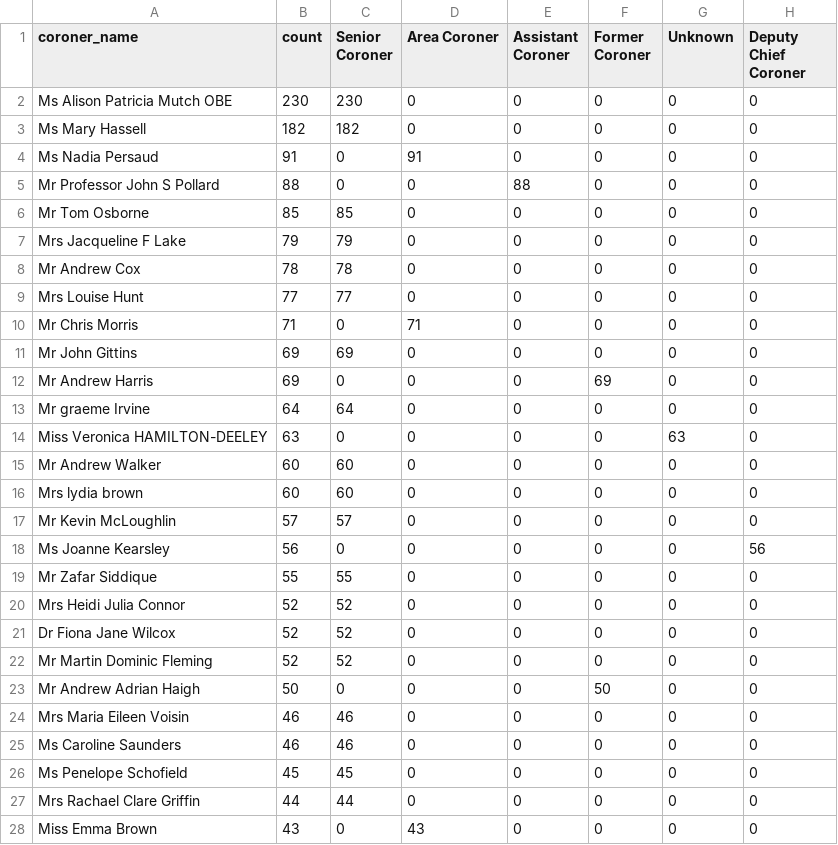
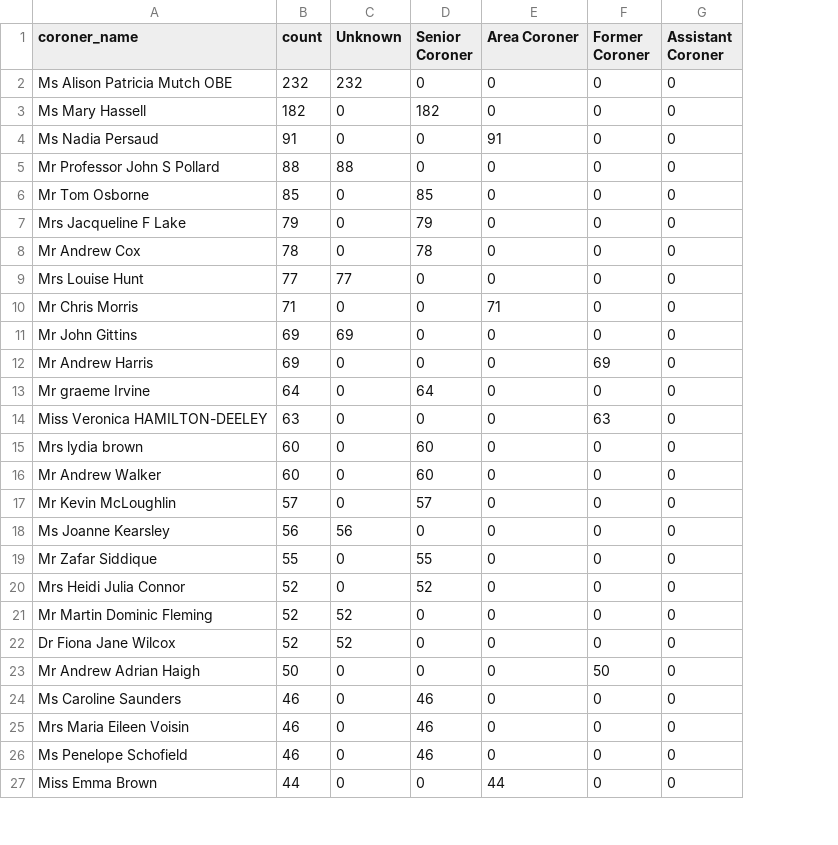
Before and after one commit to Just-Helpful/preventable-deaths-scraper, a CSV file: src/analyse/counts/data/name/top-categorised.csv, drawn as a sheet; only a part is shown; removed rows and columns are numbered as before the commit, all else as after; the diff covers the shown part only; the diff names each change by its address in the sheet, - before the commit and + after, or states it on an @@ line.

```diff
--- a/src/analyse/counts/data/name/top-categorised.csv
+++ b/src/analyse/counts/data/name/top-categorised.csv
+column C (Unknown), rows 2-14: 232 | 0 | 0 | 88 | 0 | 0 | 0 | 77 | 0 | 69 | 0 | 0 | 0; rows 16-21: 0 | 0 | 56 | 0 | 0 | 52; row 23: 0; rows 25-27: all 0
-column E (Assistant Coroner), rows 2-15: 0 | 0 | 0 | 88 | 0 | 0 | 0 | 0 | 0 | 0 | 0 | 0 | 0 | 0; rows 17-20: all 0; rows 22-24: all 0; row 26: 0; row 28: 0
-column H (Deputy Chief Coroner), rows 2-15: all 0; rows 17-20: 0 | 56 | 0 | 0; rows 22-24: all 0; row 26: 0; row 28: 0
-G1: Unknown
+G1: Assistant Coroner
-B2 (count): 230
+B2 (count): 232
-D2 (Senior Coroner): 230
+D2 (Senior Coroner): 0
-D9 (Senior Coroner): 77
+D9 (Senior Coroner): 0
-D11 (Senior Coroner): 69
+D11 (Senior Coroner): 0
-F14 (Former Coroner): 0
+F14 (Former Coroner): 63
-G14 (Assistant Coroner): 63
+G14 (Assistant Coroner): 0
@@ row 16 moved to row 15: Mrs lydia brown @@
-row 21: Dr Fiona Jane Wilcox | 52 | 52 | 0 | 0 | 0 | 0 | 0
-D21 (Senior Coroner): 52
+D21 (Senior Coroner): 0
+row 22: Dr Fiona Jane Wilcox | 52 | 52 | 0 | 0 | 0 | 0
@@ row 25 moved to row 24: Ms Caroline Saunders @@
-B26 (count): 45
+B26 (count): 46
-D26 (Senior Coroner): 45
+D26 (Senior Coroner): 46
-row 27: Mrs Rachael Clare Griffin | 44 | 44 | 0 | 0 | 0 | 0 | 0
-B27 (count): 43
+B27 (count): 44
-E27 (Area Coroner): 43
+E27 (Area Coroner): 44
```
Also changed, not shown: 1 added row and 7 edited cells elsewhere in this file, src/analyse/counts/data/name/area-counts.csv, src/analyse/counts/data/sent/rcpt-statuses.csv, 27 other files.
